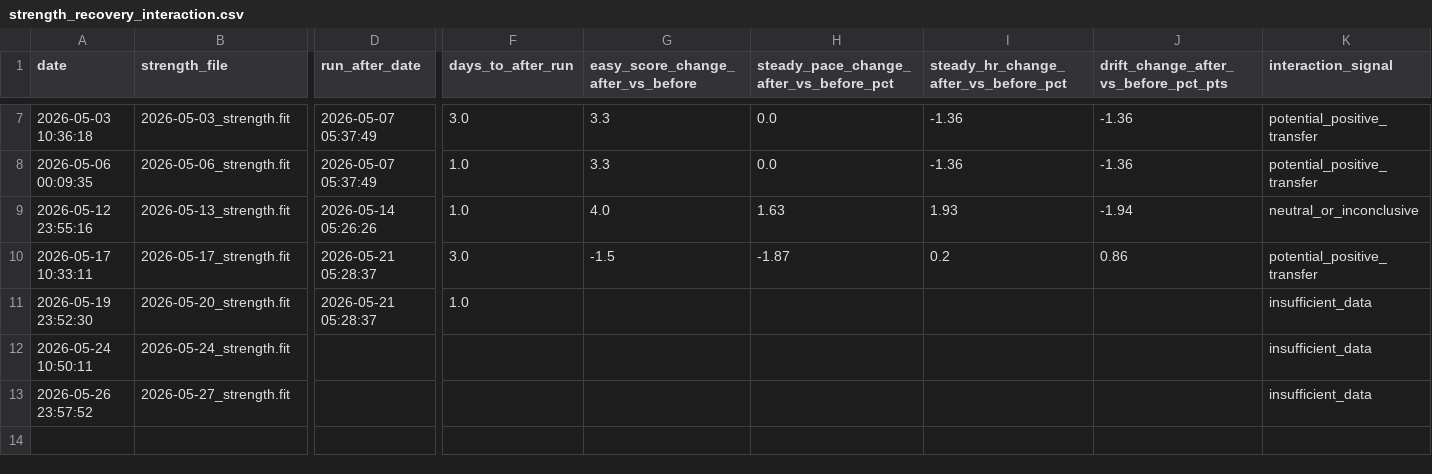
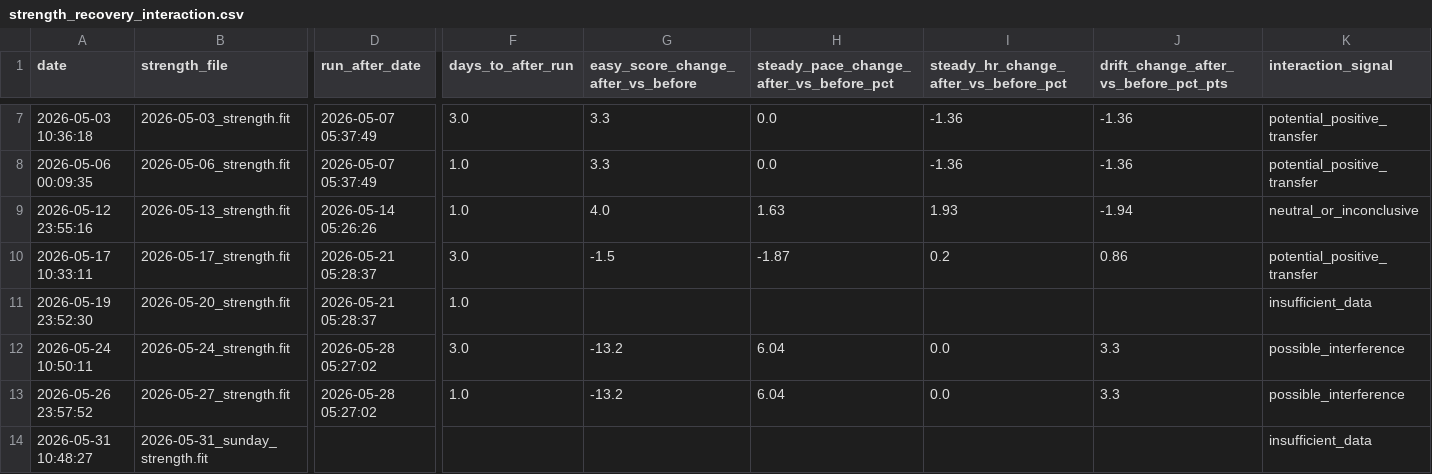
Before and after one commit to jvinodraj/theEagle, a CSV file: reports/strength/strength_recovery_interaction.csv, drawn as a sheet; only a part is shown, gaps mark what is left out; rows hold the shown columns only; the diff names each change by its address in the sheet, - before the commit and + after, or states it on an @@ line.

```diff
--- a/reports/strength/strength_recovery_interaction.csv
+++ b/reports/strength/strength_recovery_interaction.csv
-D12:D13 (run_after_date): (empty)
+D12:D13 (run_after_date): 2026-05-28 05:27:02
-F12 (days_to_after_run): (empty)
+F12 (days_to_after_run): 3.0
-G12:G13: (empty)
+G12:G13: -13.2
-H12:H13: (empty)
+H12:H13: 6.04
-I12:I13: (empty)
+I12:I13: 0.0
-J12:J13: (empty)
+J12:J13: 3.3
-K12:K13 (interaction_signal): insufficient_data
+K12:K13 (interaction_signal): possible_interference
-F13 (days_to_after_run): (empty)
+F13 (days_to_after_run): 1.0
+row 14: 2026-05-31 10:48:27 | 2026-05-31_sunday_strength.fit |  |  |  |  |  |  | insufficient_data
```
Also changed, not shown: reports/interval/interval_level_dataset.csv, reports/interval/interval_longitudinal_tracking.csv, 7 other files.
